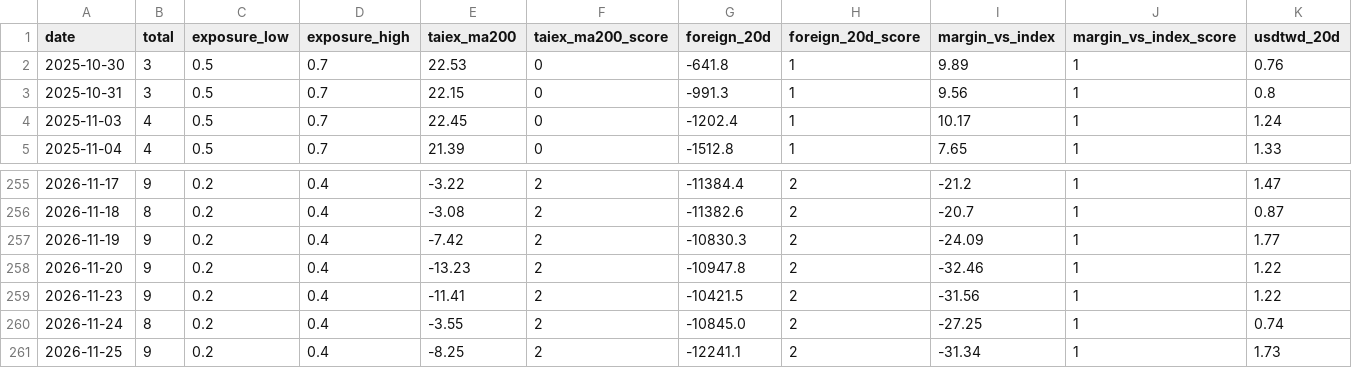
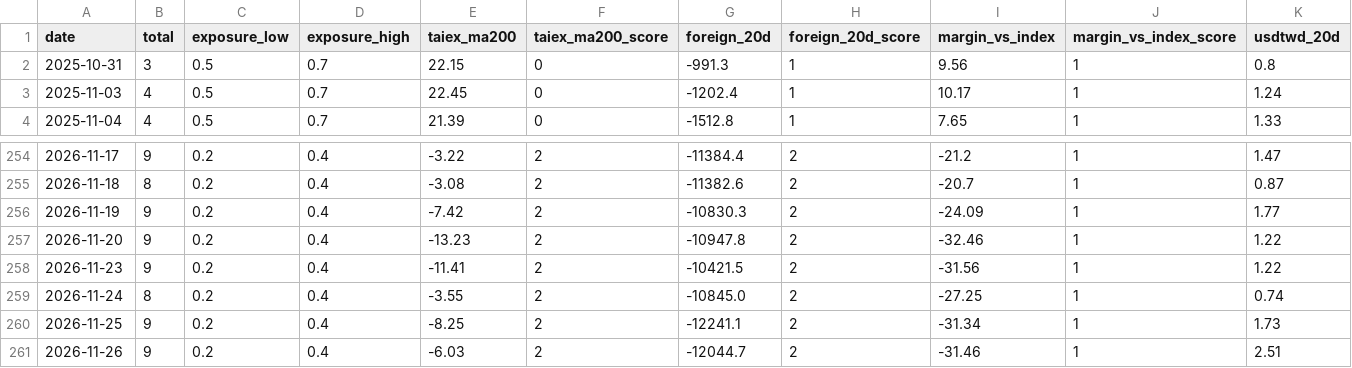
Before and after one commit to sam1342139-a11y/stock-prices, a CSV file: tw-models/latest/regime_tw_history.csv, drawn as a sheet; only a part is shown, gaps mark what is left out; removed rows and columns are numbered as before the commit, all else as after; rows hold the shown columns only; the diff names each change by its address in the sheet, - before the commit and + after, or states it on an @@ line.

Commit message:
update tw-models outputs

```diff
--- a/tw-models/latest/regime_tw_history.csv
+++ b/tw-models/latest/regime_tw_history.csv
-row 2: 2025-10-30 | 3 | 0.5 | 0.7 | 22.53 | 0 | -641.8 | 1 | 9.89 | 1 | 0.76
+row 261: 2026-11-26 | 9 | 0.2 | 0.4 | -6.03 | 2 | -12044.7 | 2 | -31.46 | 1 | 2.51
```
Also changed, not shown: 10 other files.
